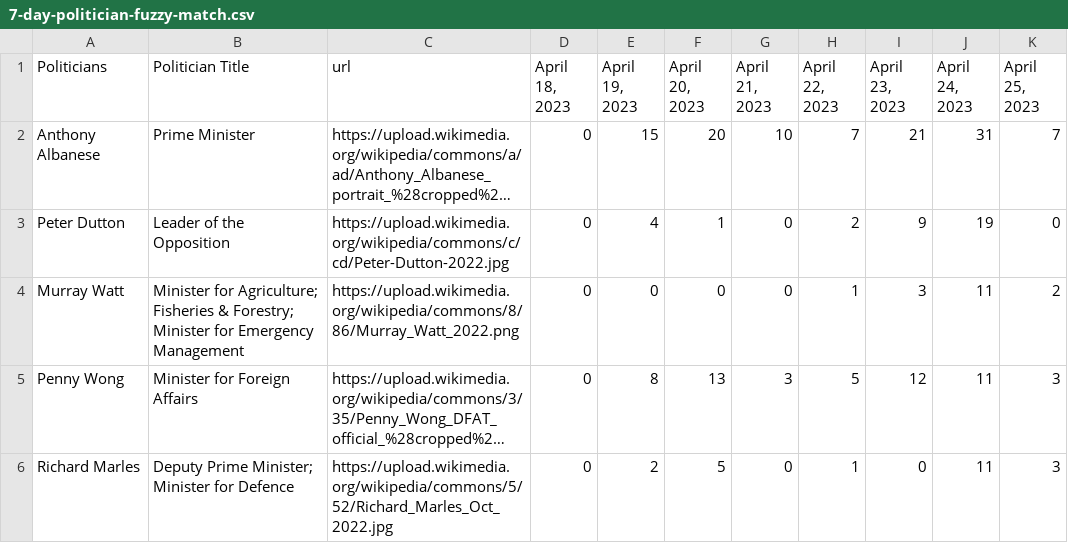
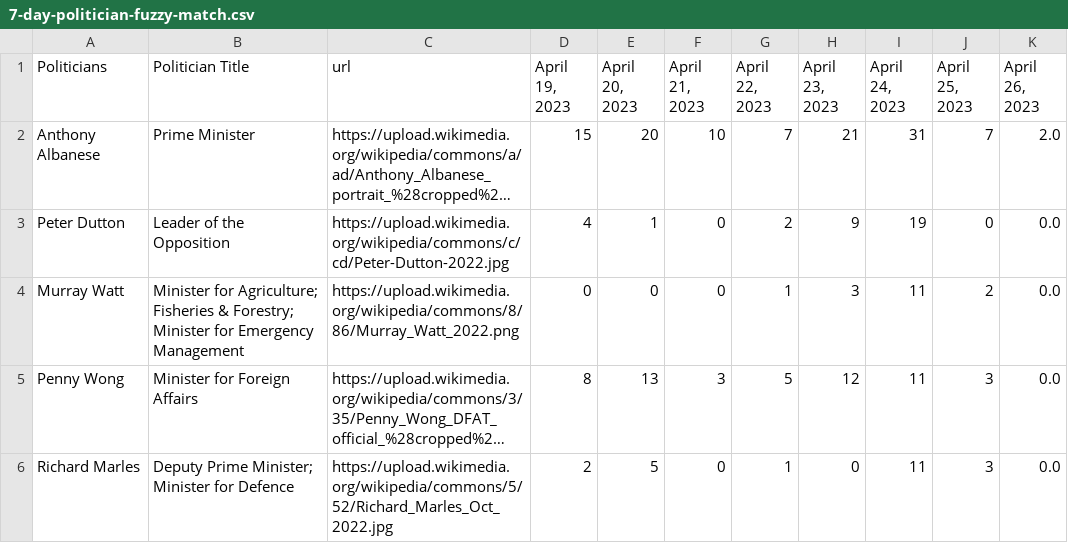
Before and after one commit to isentia-gapi/au_budget, a CSV file: 7-day-politician-fuzzy-match.csv, drawn as a sheet; long unchanged cells end in …; removed rows and columns are numbered as before the commit, all else as after; the diff names each change by its address in the sheet, - before the commit and + after, or states it on an @@ line.

Commit message:
committing files

```diff
--- a/7-day-politician-fuzzy-match.csv
+++ b/7-day-politician-fuzzy-match.csv
-column D (April 18, 2023), rows 2-6: all 0
+column K (April 26, 2023), rows 2-6: 2.0 | 0.0 | 0.0 | 0.0 | 0.0
```
